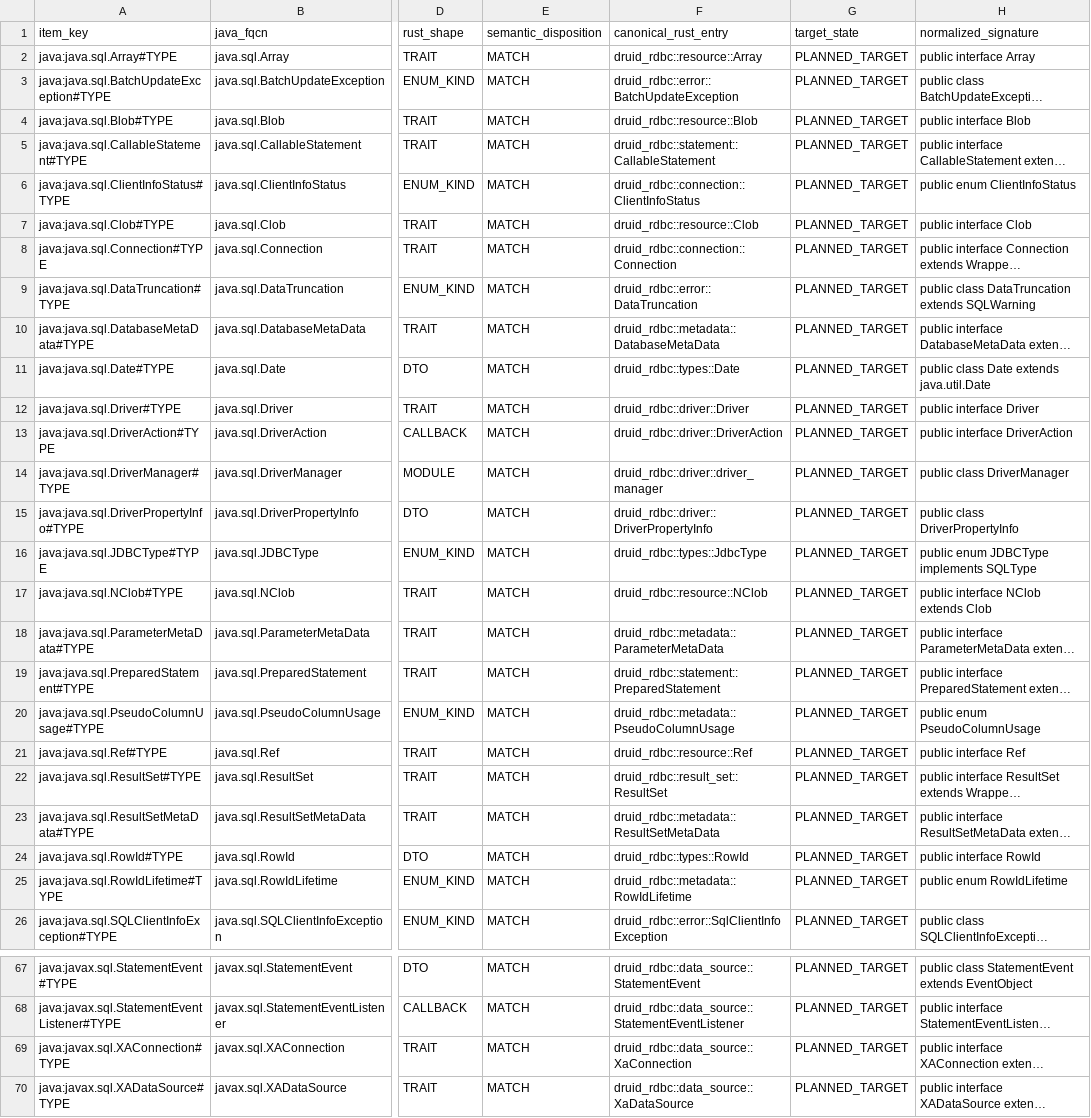
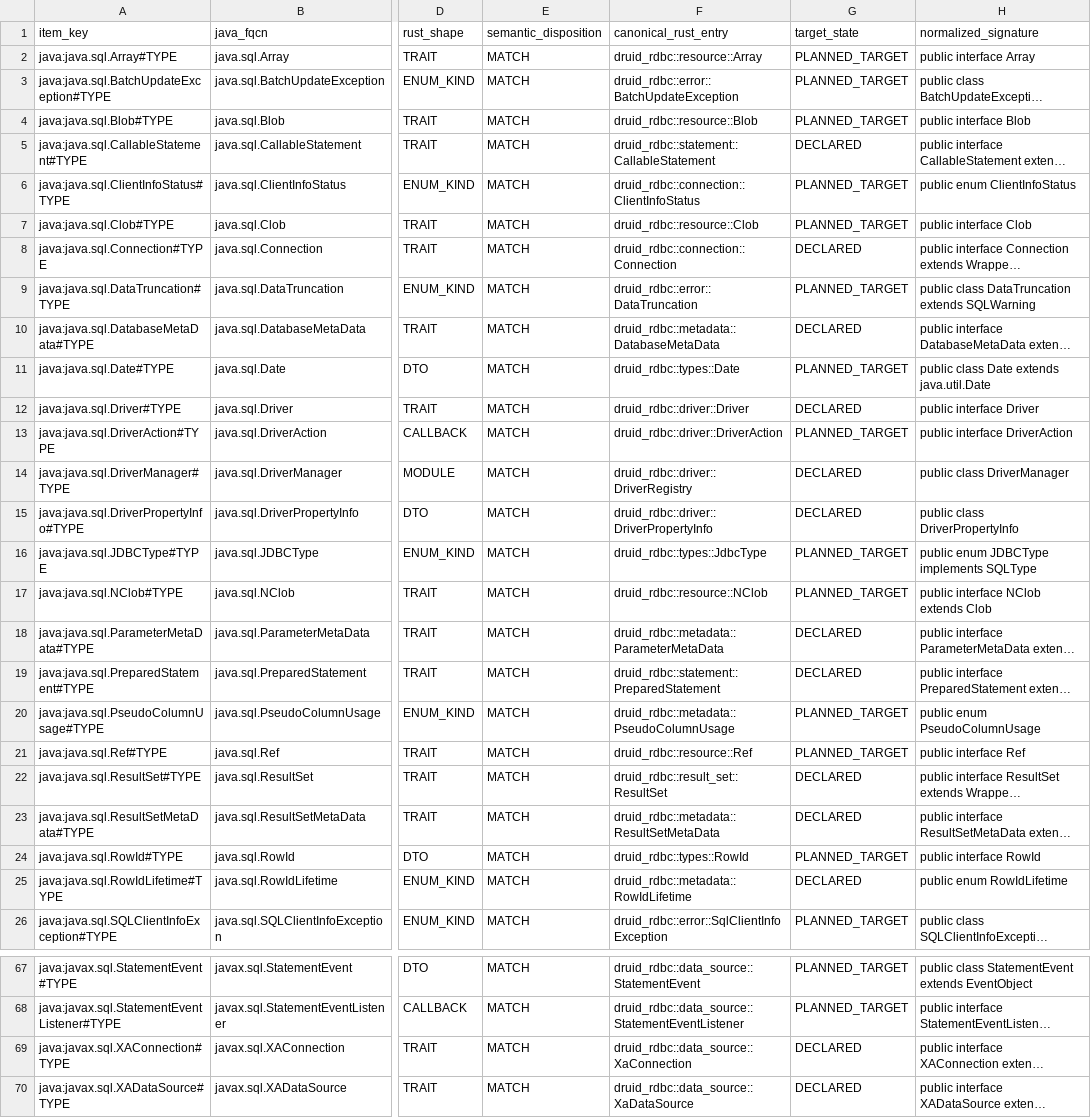
Before and after one commit to easy-4-rust/druid-rust, a TSV file: docs/verification/rdbc-first/jdbc42-semantic-inventory.tsv, drawn as a sheet; only a part is shown, gaps mark what is left out; long unchanged cells end in …; the diff covers the shown part only; the diff names each change by its address in the sheet, - before the commit and + after, or states it on an @@ line.

Commit message:
feat(rdbc): define unified JDBC-like standard traits

```diff
--- a/docs/verification/rdbc-first/jdbc42-semantic-inventory.tsv
+++ b/docs/verification/rdbc-first/jdbc42-semantic-inventory.tsv
-G5 (target_state): PLANNED_TARGET
+G5 (target_state): DECLARED
-G8 (target_state): PLANNED_TARGET
+G8 (target_state): DECLARED
-G10 (target_state): PLANNED_TARGET
+G10 (target_state): DECLARED
-G12 (target_state): PLANNED_TARGET
+G12 (target_state): DECLARED
-F14 (canonical_rust_entry): druid_rdbc::driver::driver_manager
+F14 (canonical_rust_entry): druid_rdbc::driver::DriverRegistry
-G14:G15 (target_state): PLANNED_TARGET
+G14:G15 (target_state): DECLARED
-G18:G19 (target_state): PLANNED_TARGET
+G18:G19 (target_state): DECLARED
-G22:G23 (target_state): PLANNED_TARGET
+G22:G23 (target_state): DECLARED
-G25 (target_state): PLANNED_TARGET
+G25 (target_state): DECLARED
-G69:G70 (target_state): PLANNED_TARGET
+G69:G70 (target_state): DECLARED
```
Also changed, not shown: 7 edited cells elsewhere in this file, 44 other files.
